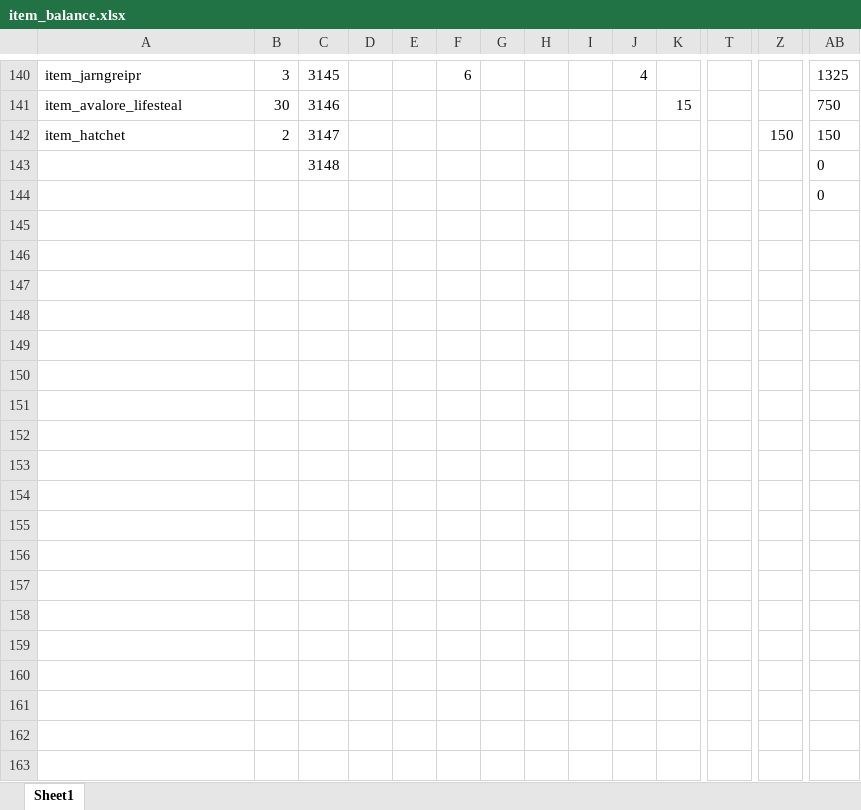
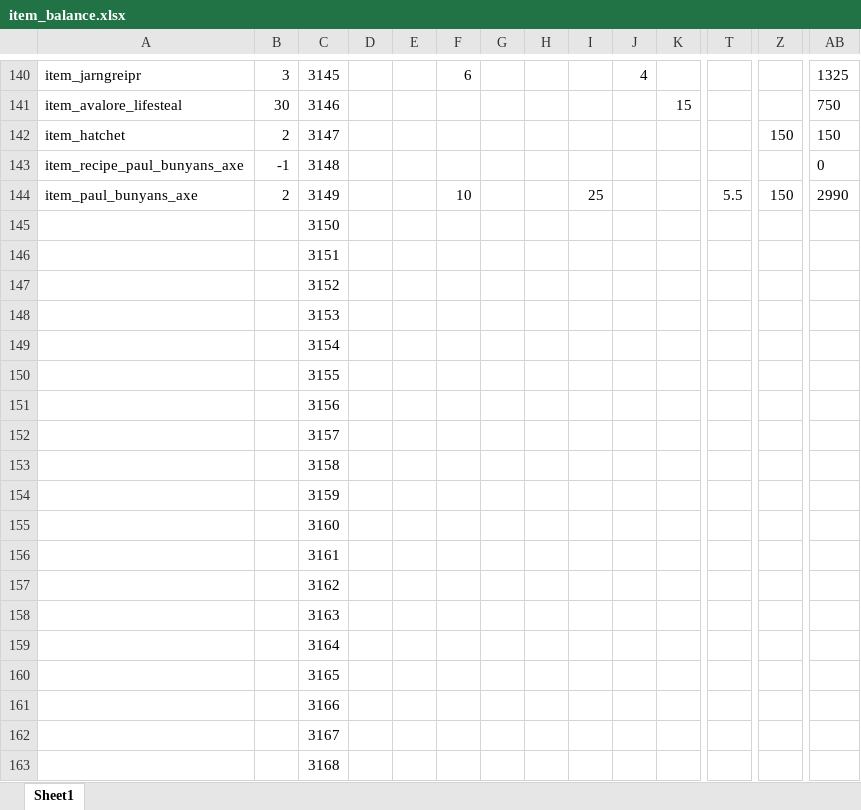
Before and after one commit to Axosh/avalore, an Excel workbook: balancing/item_balance.xlsx, sheet Sheet1, drawn as a sheet; only a part is shown, gaps mark what is left out; values as stored, in another font and other column widths than the file's, no borders; conditional formats not drawn; removed rows and columns are numbered as before the commit, all else as after; rows hold the shown columns only; the diff names each change by its address in the sheet, - before the commit and + after, or states it on an @@ line.

Commit message:
[WIP] Item - Paul Bunyan's Axe

```diff
--- a/balancing/item_balance.xlsx (sheet Sheet1)
+++ b/balancing/item_balance.xlsx (sheet Sheet1)
-A143: (empty)
+A143: item_recipe_paul_bunyans_axe
-B143: (empty)
+B143: -1
-row 144:  |  |  |  |  |  |  |  |  |  |  |  |  | 0
+row 144: item_paul_bunyans_axe | 2 | 3149 |  |  | 10 |  |  | 25 |  |  | 5.5 | 150 | 2990
+row 145:  |  | 3150
+row 146:  |  | 3151
+row 147:  |  | 3152
+row 148:  |  | 3153
+row 149:  |  | 3154
+row 150:  |  | 3155
+row 151:  |  | 3156
+row 152:  |  | 3157
+row 153:  |  | 3158
+row 154:  |  | 3159
+row 155:  |  | 3160
+row 156:  |  | 3161
+row 157:  |  | 3162
+row 158:  |  | 3163
+row 159:  |  | 3164
+row 160:  |  | 3165
+row 161:  |  | 3166
+row 162:  |  | 3167
+row 163:  |  | 3168
```
Also changed, not shown: 2 other files.
